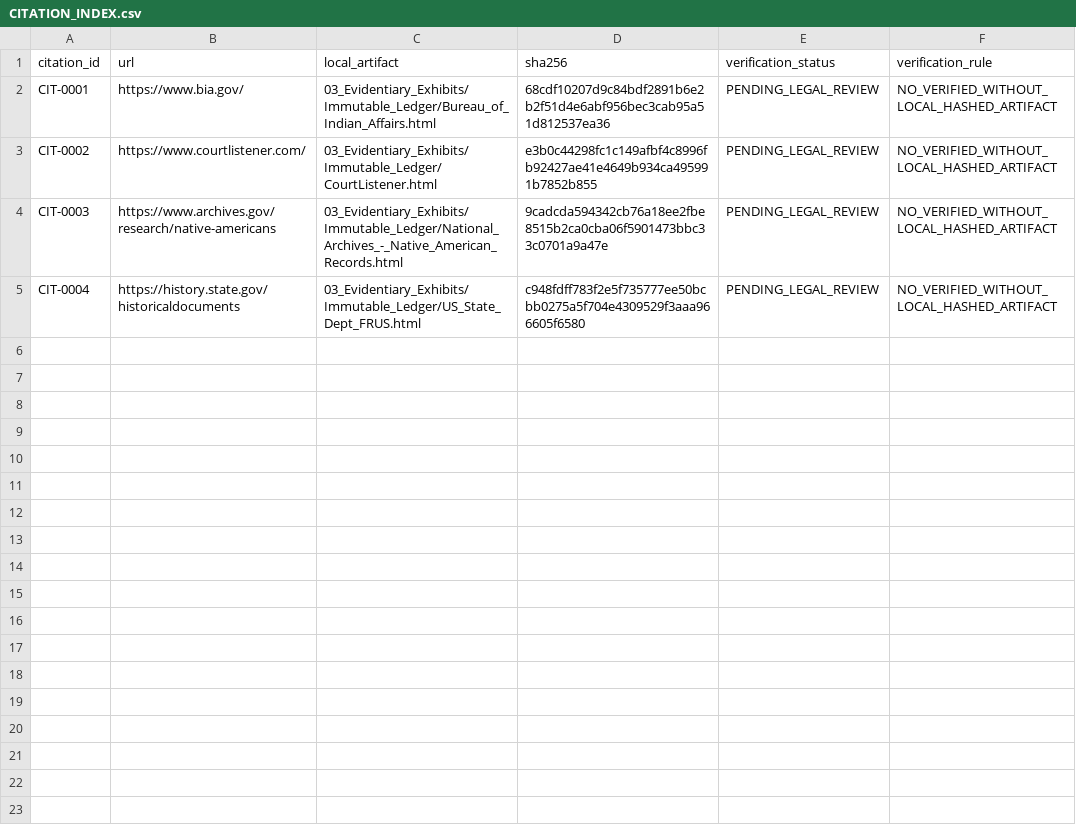
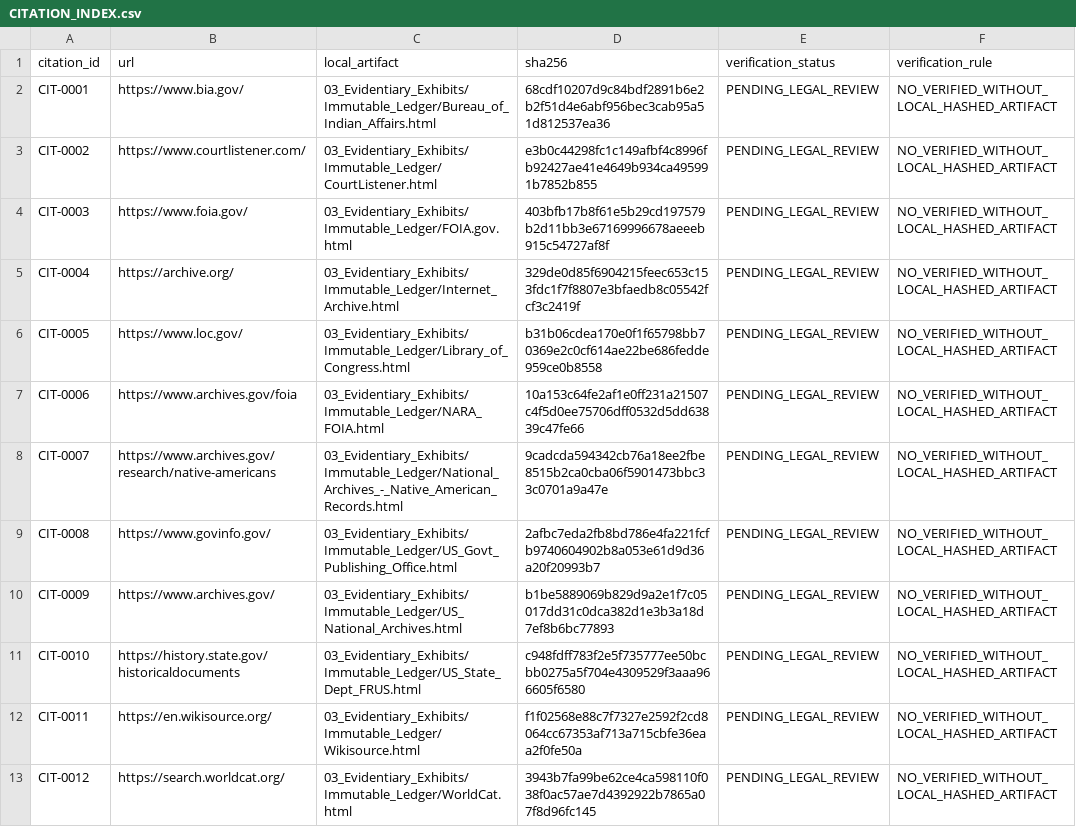
Before and after one commit to GlobalRestitutionAlliance/turtle-island-us-mi-saginaw-chippewa-indian-tribe-of-michiga-master-litigation, a CSV file: 03_Evidentiary_Exhibits/CITATION_INDEX.csv, drawn as a sheet.

Commit message:
Batch 2b: harvest expanded sources, citations, manifests

```diff
--- a/03_Evidentiary_Exhibits/CITATION_INDEX.csv
+++ b/03_Evidentiary_Exhibits/CITATION_INDEX.csv
@@ -3,3 +3,11 @@ CIT-0001,https://www.bia.gov/,03_Evidentiary_Exhibits/Immutable_Ledger/Bureau_of
 CIT-0002,https://www.courtlistener.com/,03_Evidentiary_Exhibits/Immutable_Ledger/CourtListener.html,e3b0c44298fc1c149afbf4c8996fb92427ae41e4649b934ca495991b7852b855,PENDING_LEGAL_REVIEW,NO_VERIFIED_WITHOUT_LOCAL_HASHED_ARTIFACT
-CIT-0003,https://www.archives.gov/research/native-americans,03_Evidentiary_Exhibits/Immutable_Ledger/National_Archives_-_Native_American_Records.html,9cadcda594342cb76a18ee2fbe8515b2ca0cba06f5901473bbc33c0701a9a47e,PENDING_LEGAL_REVIEW,NO_VERIFIED_WITHOUT_LOCAL_HASHED_ARTIFACT
-CIT-0004,https://history.state.gov/historicaldocuments,03_Evidentiary_Exhibits/Immutable_Ledger/US_State_Dept_FRUS.html,c948fdff783f2e5f735777ee50bcbb0275a5f704e4309529f3aaa966605f6580,PENDING_LEGAL_REVIEW,NO_VERIFIED_WITHOUT_LOCAL_HASHED_ARTIFACT
+CIT-0003,https://www.foia.gov/,03_Evidentiary_Exhibits/Immutable_Ledger/FOIA.gov.html,403bfb17b8f61e5b29cd197579b2d11bb3e67169996678aeeeb915c54727af8f,PENDING_LEGAL_REVIEW,NO_VERIFIED_WITHOUT_LOCAL_HASHED_ARTIFACT
+CIT-0004,https://archive.org/,03_Evidentiary_Exhibits/Immutable_Ledger/Internet_Archive.html,329de0d85f6904215feec653c153fdc1f7f8807e3bfaedb8c05542fcf3c2419f,PENDING_LEGAL_REVIEW,NO_VERIFIED_WITHOUT_LOCAL_HASHED_ARTIFACT
+CIT-0005,https://www.loc.gov/,03_Evidentiary_Exhibits/Immutable_Ledger/Library_of_Congress.html,b31b06cdea170e0f1f65798bb70369e2c0cf614ae22be686fedde959ce0b8558,PENDING_LEGAL_REVIEW,NO_VERIFIED_WITHOUT_LOCAL_HASHED_ARTIFACT
+CIT-0006,https://www.archives.gov/foia,03_Evidentiary_Exhibits/Immutable_Ledger/NARA_FOIA.html,10a153c64fe2af1e0ff231a21507c4f5d0ee75706dff0532d5dd63839c47fe66,PENDING_LEGAL_REVIEW,NO_VERIFIED_WITHOUT_LOCAL_HASHED_ARTIFACT
+CIT-0007,https://www.archives.gov/research/native-americans,03_Evidentiary_Exhibits/Immutable_Ledger/National_Archives_-_Native_American_Records.html,9cadcda594342cb76a18ee2fbe8515b2ca0cba06f5901473bbc33c0701a9a47e,PENDING_LEGAL_REVIEW,NO_VERIFIED_WITHOUT_LOCAL_HASHED_ARTIFACT
+CIT-0008,https://www.govinfo.gov/,03_Evidentiary_Exhibits/Immutable_Ledger/US_Govt_Publishing_Office.html,2afbc7eda2fb8bd786e4fa221fcfb9740604902b8a053e61d9d36a20f20993b7,PENDING_LEGAL_REVIEW,NO_VERIFIED_WITHOUT_LOCAL_HASHED_ARTIFACT
+CIT-0009,https://www.archives.gov/,03_Evidentiary_Exhibits/Immutable_Ledger/US_National_Archives.html,b1be5889069b829d9a2e1f7c05017dd31c0dca382d1e3b3a18d7ef8b6bc77893,PENDING_LEGAL_REVIEW,NO_VERIFIED_WITHOUT_LOCAL_HASHED_ARTIFACT
+CIT-0010,https://history.state.gov/historicaldocuments,03_Evidentiary_Exhibits/Immutable_Ledger/US_State_Dept_FRUS.html,c948fdff783f2e5f735777ee50bcbb0275a5f704e4309529f3aaa966605f6580,PENDING_LEGAL_REVIEW,NO_VERIFIED_WITHOUT_LOCAL_HASHED_ARTIFACT
+CIT-0011,https://en.wikisource.org/,03_Evidentiary_Exhibits/Immutable_Ledger/Wikisource.html,f1f02568e88c7f7327e2592f2cd8064cc67353af713a715cbfe36eaa2f0fe50a,PENDING_LEGAL_REVIEW,NO_VERIFIED_WITHOUT_LOCAL_HASHED_ARTIFACT
+CIT-0012,https://search.worldcat.org/,03_Evidentiary_Exhibits/Immutable_Ledger/WorldCat.html,3943b7fa99be62ce4ca598110f038f0ac57ae7d4392922b7865a07f8d96fc145,PENDING_LEGAL_REVIEW,NO_VERIFIED_WITHOUT_LOCAL_HASHED_ARTIFACT
```
Also changed, not shown: 32 other files.
